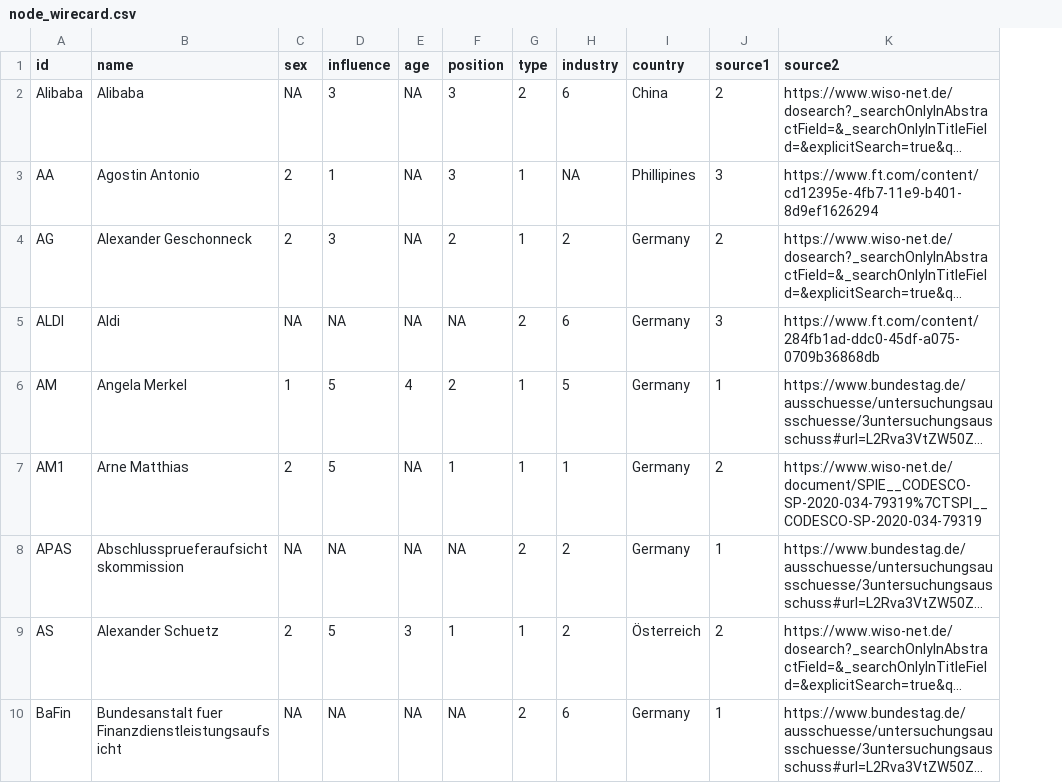
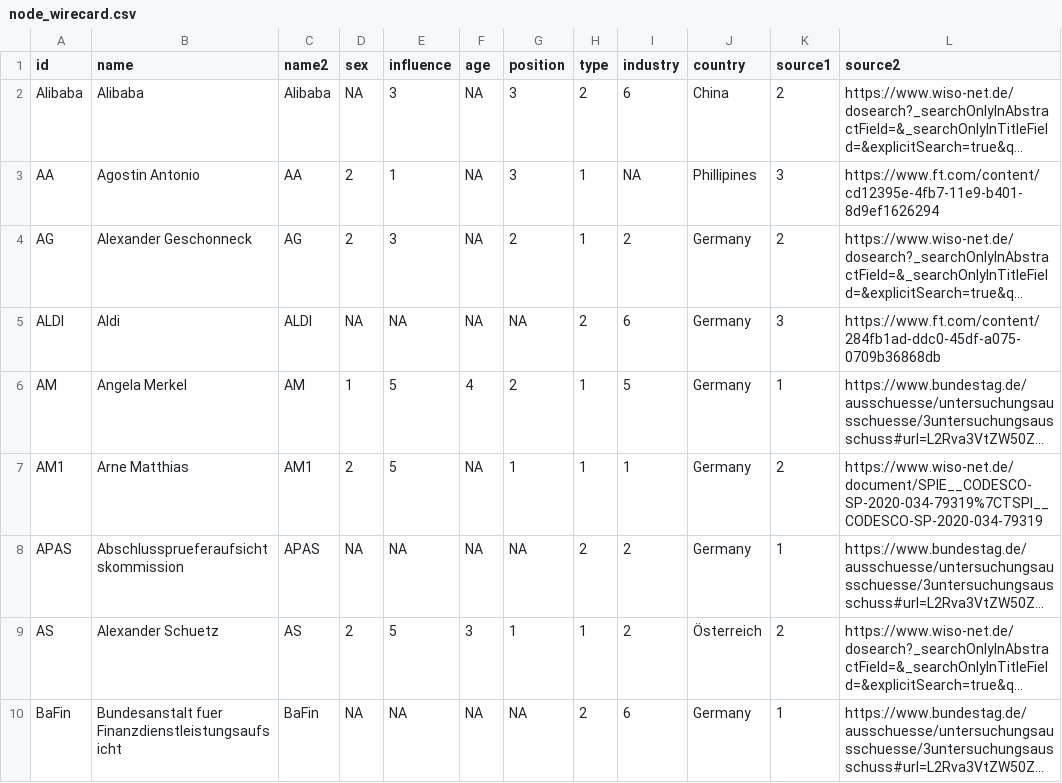
Before and after one commit to elenagrunow/SNA, a CSV file: wirecard/network/node_wirecard.csv, drawn as a sheet; only a part is shown; long unchanged cells end in …; the diff names each change by its address in the sheet, - before the commit and + after, or states it on an @@ line.

Commit message:
Add files via upload

```diff
--- a/wirecard/network/node_wirecard.csv
+++ b/wirecard/network/node_wirecard.csv
+column C (name2), rows 2-10: Alibaba | AA | AG | ALDI | AM | AM1 | APAS | AS | BaFin
```
